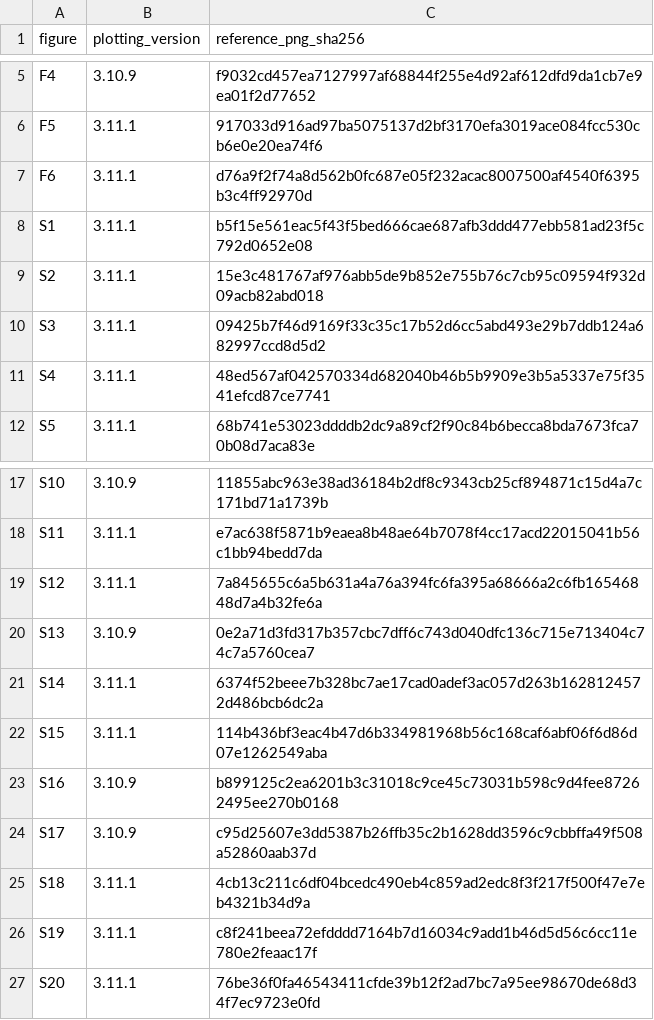
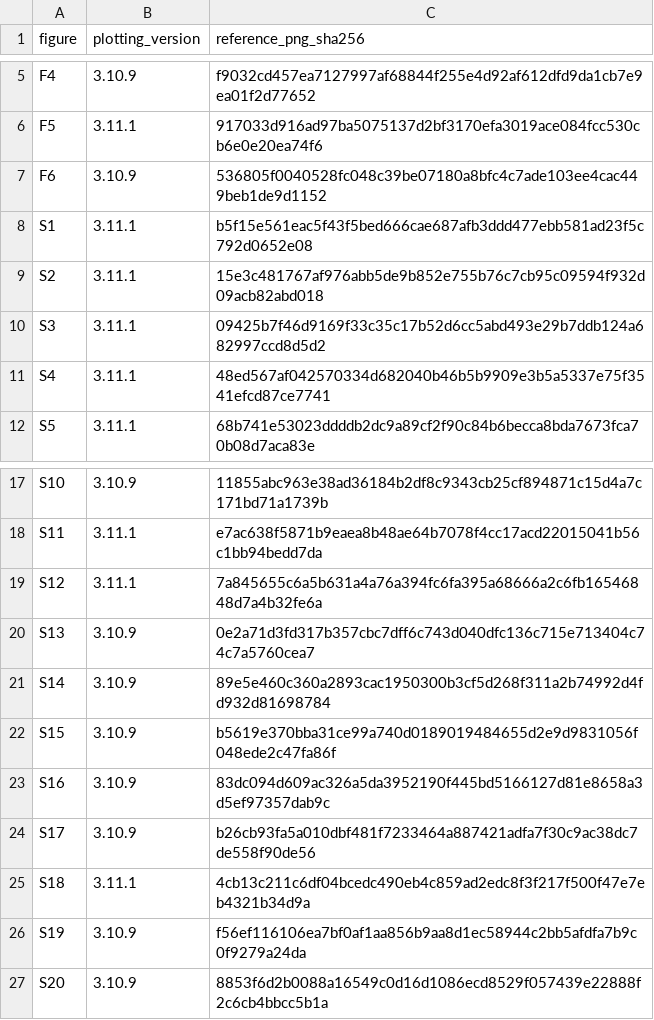
Before and after one commit to yongqih/virtual-cell-intervention-geometry, a CSV file: nc_release/figure_index.csv, drawn as a sheet; only a part is shown, gaps mark what is left out.

Commit message:
Reproduce calibrated context transfer and triplet repair in Figure 6

```diff
--- a/nc_release/figure_index.csv
+++ b/nc_release/figure_index.csv
@@ -6,3 +6,3 @@ F4,3.10.9,f9032cd457ea7127997af68844f255e4d92af612dfd9da1cb7e9ea01f2d77652
 F5,3.11.1,917033d916ad97ba5075137d2bf3170efa3019ace084fcc530cb6e0e20ea74f6
-F6,3.11.1,d76a9f2f74a8d562b0fc687e05f232acac8007500af4540f6395b3c4ff92970d
+F6,3.10.9,536805f0040528fc048c39be07180a8bfc4c7ade103ee4cac449beb1de9d1152
 S1,3.11.1,b5f15e561eac5f43f5bed666cae687afb3ddd477ebb581ad23f5c792d0652e08
@@ -20,8 +20,8 @@ S12,3.11.1,7a845655c6a5b631a4a76a394fc6fa395a68666a2c6fb16546848d7a4b32fe6a
 S13,3.10.9,0e2a71d3fd317b357cbc7dff6c743d040dfc136c715e713404c74c7a5760cea7
-S14,3.11.1,6374f52beee7b328bc7ae17cad0adef3ac057d263b1628124572d486bcb6dc2a
-S15,3.11.1,114b436bf3eac4b47d6b334981968b56c168caf6abf06f6d86d07e1262549aba
-S16,3.10.9,b899125c2ea6201b3c31018c9ce45c73031b598c9d4fee87262495ee270b0168
-S17,3.10.9,c95d25607e3dd5387b26ffb35c2b1628dd3596c9cbbffa49f508a52860aab37d
+S14,3.10.9,89e5e460c360a2893cac1950300b3cf5d268f311a2b74992d4fd932d81698784
+S15,3.10.9,b5619e370bba31ce99a740d0189019484655d2e9d9831056f048ede2c47fa86f
+S16,3.10.9,83dc094d609ac326a5da3952190f445bd5166127d81e8658a3d5ef97357dab9c
+S17,3.10.9,b26cb93fa5a010dbf481f7233464a887421adfa7f30c9ac38dc7de558f90de56
 S18,3.11.1,4cb13c211c6df04bcedc490eb4c859ad2edc8f3f217f500f47e7eb4321b34d9a
-S19,3.11.1,c8f241beea72efdddd7164b7d16034c9add1b46d5d56c6cc11e780e2feaac17f
-S20,3.11.1,76be36f0fa46543411cfde39b12f2ad7bc7a95ee98670de68d34f7ec9723e0fd
+S19,3.10.9,f56ef116106ea7bf0af1aa856b9aa8d1ec58944c2bb5afdfa7b9c0f9279a24da
+S20,3.10.9,8853f6d2b0088a16549c0d16d1086ecd8529f057439e22888f2c6cb4bbcc5b1a
```
Also changed, not shown: 37 other files.
